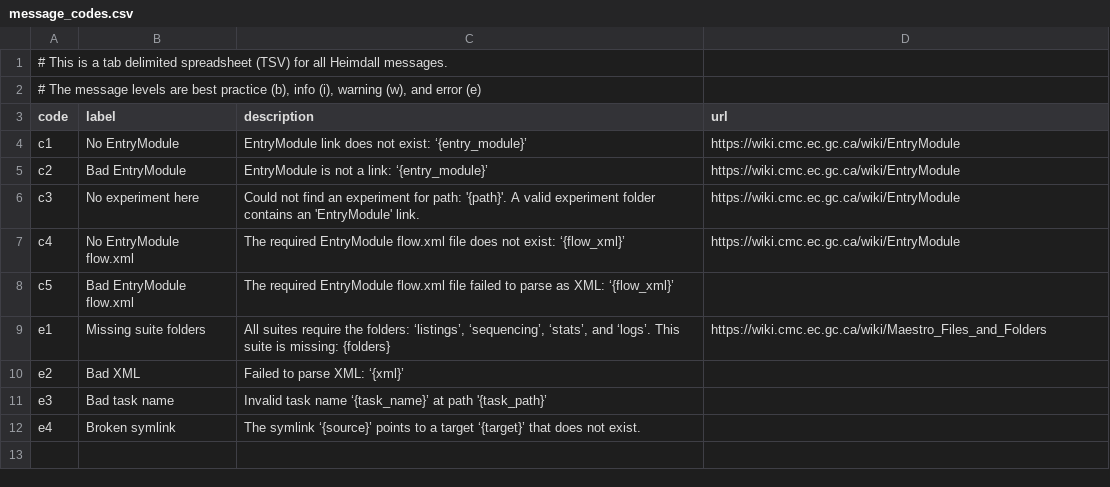
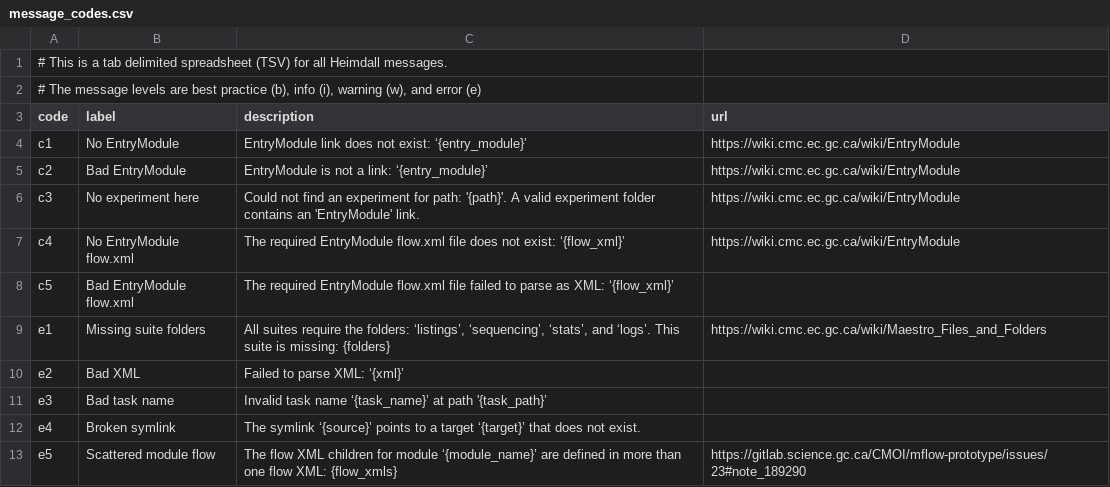
Before and after one commit to PhilippeCarphin/maestro, a CSV file: src/python3/csv/message_codes.csv, drawn as a sheet.

```diff
--- a/src/python3/csv/message_codes.csv
+++ b/src/python3/csv/message_codes.csv
@@ -12 +12,2 @@ e3	Bad task name	Invalid task name ‘{task_name}’ at path '{task_path}’
 e4	Broken symlink	The symlink ‘{source}’ points to a target ‘{target}’ that does not exist.	
+e5	Scattered module flow	The flow XML children for module ‘{module_name}’ are defined in more than one flow XML: {flow_xmls}	https://gitlab.science.gc.ca/CMOI/mflow-prototype/issues/23#note_189290
```
Also changed, not shown: 5 other files.
